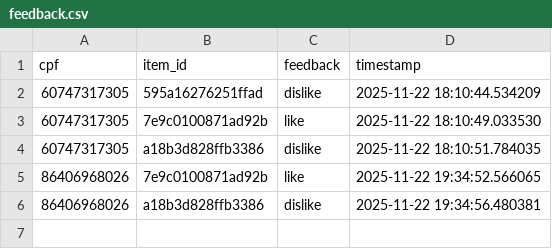
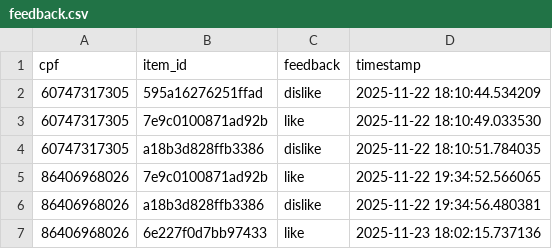
Before and after one commit to JulianaBallin/recommendation-systems-sefaz, a CSV file: dataset/ratings/feedback.csv, drawn as a sheet; the diff names each change by its address in the sheet, - before the commit and + after, or states it on an @@ line.

```diff
--- a/dataset/ratings/feedback.csv
+++ b/dataset/ratings/feedback.csv
+row 7: 86406968026 | 6e227f0d7bb97433 | like | 2025-11-23 18:02:15.737136
```
Also changed, not shown: 3 other files.
